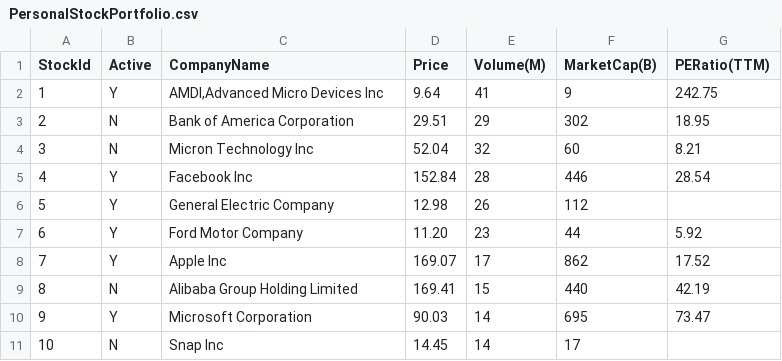
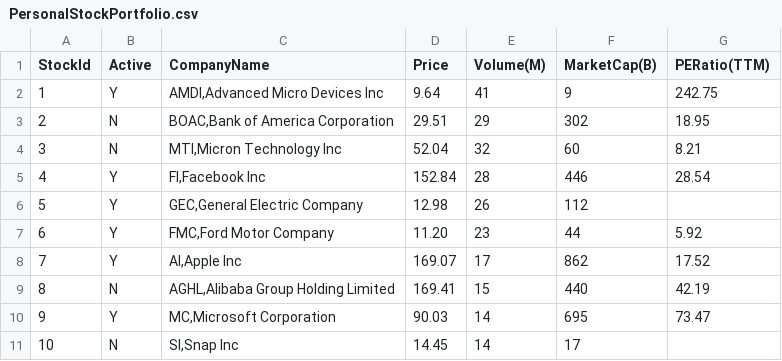
Before and after one commit to knytcw01/knytcw01, a CSV file: PersonalStockPortfolio.csv, drawn as a sheet.

Commit message:
Update PersonalStockPortfolio.csv

```diff
--- a/PersonalStockPortfolio.csv
+++ b/PersonalStockPortfolio.csv
@@ -2,10 +2,10 @@ StockId,Active,CompanyName,Price,Volume(M),MarketCap(B),PERatio(TTM)
 1,Y,"AMDI,Advanced Micro Devices Inc",9.64,41,9,242.75
-2,N,Bank of America Corporation,29.51,29,302,18.95
-3,N,Micron Technology Inc,52.04,32,60,8.21
-4,Y,Facebook Inc,152.84,28,446,28.54
-5,Y,General Electric Company,12.98,26,112,
-6,Y,Ford Motor Company,11.20,23,44,5.92
-7,Y,Apple Inc,169.07,17,862,17.52
-8,N,Alibaba Group Holding Limited,169.41,15,440,42.19
-9,Y,Microsoft Corporation,90.03,14,695,73.47
-10,N,Snap Inc,14.45,14,17,
+2,N,"BOAC,Bank of America Corporation",29.51,29,302,18.95
+3,N,"MTI,Micron Technology Inc",52.04,32,60,8.21
+4,Y,"FI,Facebook Inc",152.84,28,446,28.54
+5,Y,"GEC,General Electric Company",12.98,26,112,
+6,Y,"FMC,Ford Motor Company",11.20,23,44,5.92
+7,Y,"AI,Apple Inc",169.07,17,862,17.52
+8,N,"AGHL,Alibaba Group Holding Limited",169.41,15,440,42.19
+9,Y,"MC,Microsoft Corporation",90.03,14,695,73.47
+10,N,"SI,Snap Inc",14.45,14,17,
```
